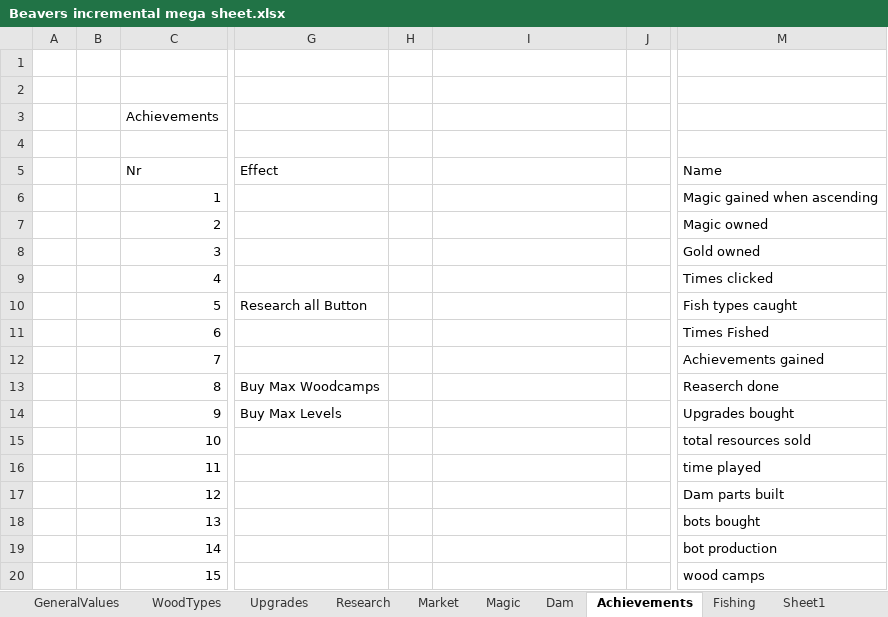
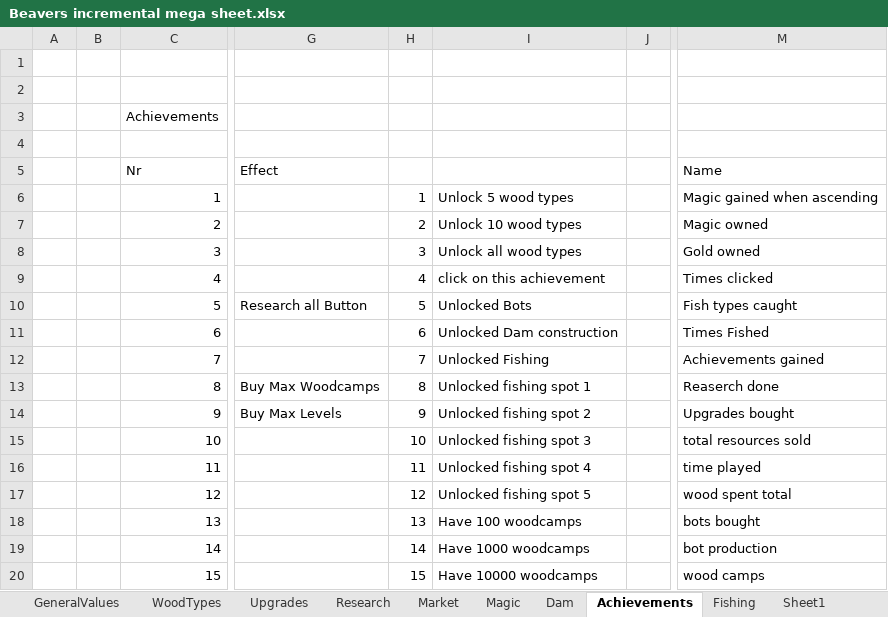
Before and after one commit to mdbernhards/BeaverIncremental, an Excel workbook: Beavers incremental mega sheet.xlsx, sheet Achievements, drawn as a sheet; only a part is shown, gaps mark what is left out; values as stored, in another font and other column widths than the file's, no borders; the diff covers the shown part only; the diff names each change by its address in the sheet, - before the commit and + after, or states it on an @@ line.

Commit message:
Balancing, Ordering, Colours
Fixed upgrade ordering
Update some of the wood colours
Update the achievement dictionary
More balancing for updates and research

```diff
--- a/Beavers incremental mega sheet.xlsx (sheet Achievements)
+++ b/Beavers incremental mega sheet.xlsx (sheet Achievements)
-H6: (empty)
+H6: 1
-I6: (empty)
+I6: Unlock 5 wood types
-H7: (empty)
+H7: 2
-I7: (empty)
+I7: Unlock 10 wood types
-H8: (empty)
+H8: 3
-I8: (empty)
+I8: Unlock all wood types
-H9: (empty)
+H9: 4
-I9: (empty)
+I9: click on this achievement
-H10: (empty)
+H10: 5
-I10: (empty)
+I10: Unlocked Bots
-H11: (empty)
+H11: 6
-I11: (empty)
+I11: Unlocked Dam construction
-H12: (empty)
+H12: 7
-I12: (empty)
+I12: Unlocked Fishing
-H13: (empty)
+H13: 8
-I13: (empty)
+I13: Unlocked fishing spot 1
-H14: (empty)
+H14: 9
-I14: (empty)
+I14: Unlocked fishing spot 2
-H15: (empty)
+H15: 10
-I15: (empty)
+I15: Unlocked fishing spot 3
-H16: (empty)
+H16: 11
-I16: (empty)
+I16: Unlocked fishing spot 4
-H17: (empty)
+H17: 12
-I17: (empty)
+I17: Unlocked fishing spot 5
-M17 (Name): Dam parts built
+M17 (Name): wood spent total
-H18: (empty)
+H18: 13
-I18: (empty)
+I18: Have 100 woodcamps
-H19: (empty)
+H19: 14
-I19: (empty)
+I19: Have 1000 woodcamps
-H20: (empty)
+H20: 15
-I20: (empty)
+I20: Have 10000 woodcamps
```
Also changed, not shown: 108 edited cells elsewhere in this sheet, 11 other files.
